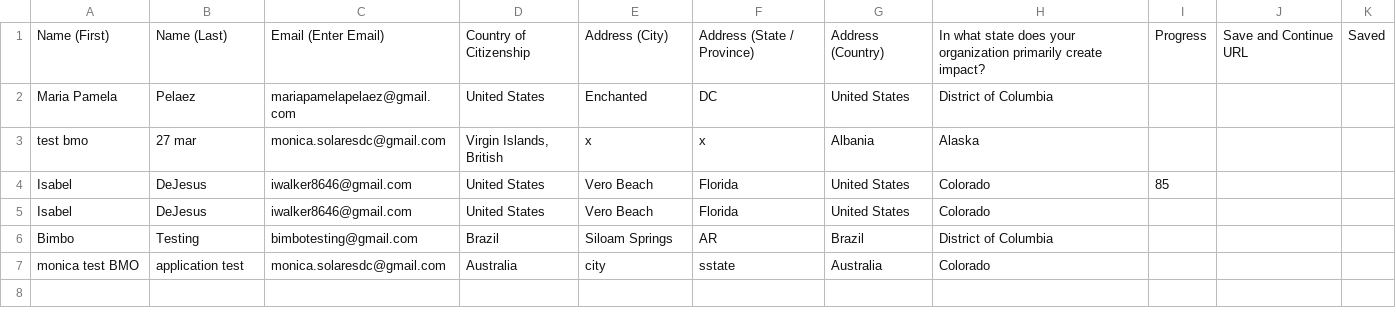
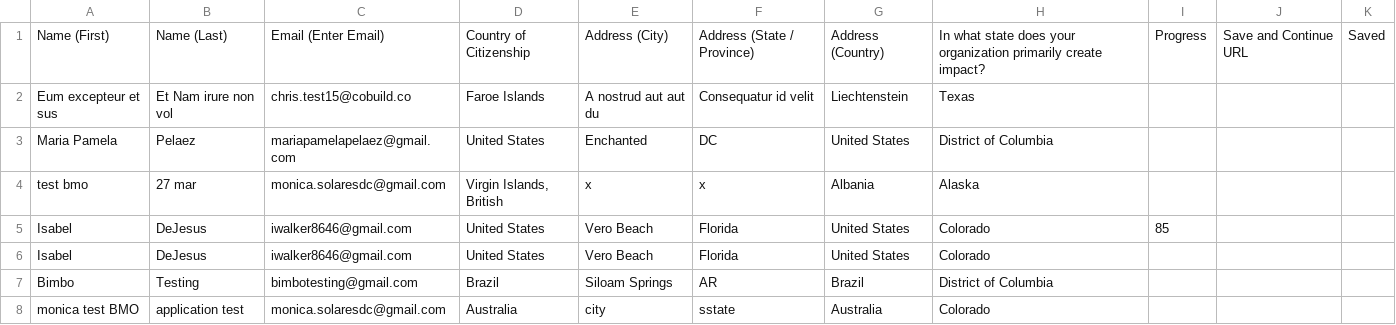
Before and after one commit to LilianReanda/WatsonInstitute, a CSV file: gravity-forms-csvs/BMO.csv, drawn as a sheet; the diff names each change by its address in the sheet, - before the commit and + after, or states it on an @@ line.

```diff
--- a/gravity-forms-csvs/BMO.csv
+++ b/gravity-forms-csvs/BMO.csv
+row 2: Eum excepteur et sus | Et Nam irure non vol | chris.test15@cobuild.co | Faroe Islands | A nostrud aut aut du | Consequatur id velit | Liechtenstein | Texas
```
Also changed, not shown: gravity-forms-csvs/ESEP.csv, gravity-forms-csvs/Ford.csv, 26 other files.
